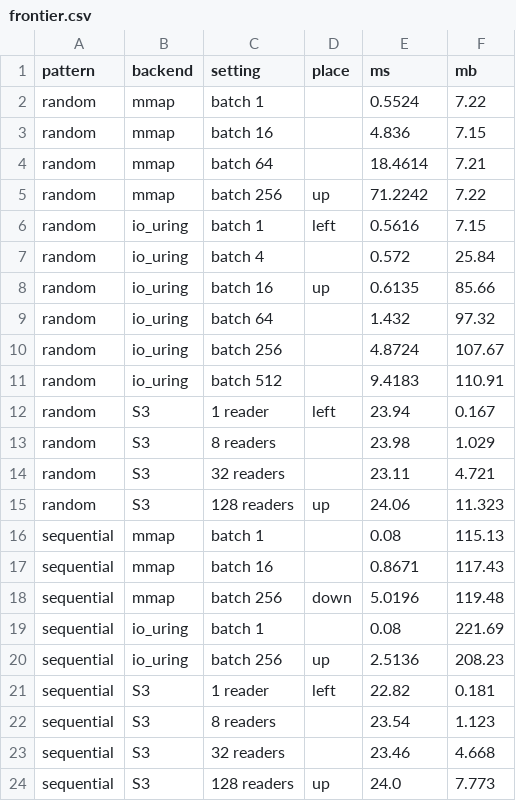
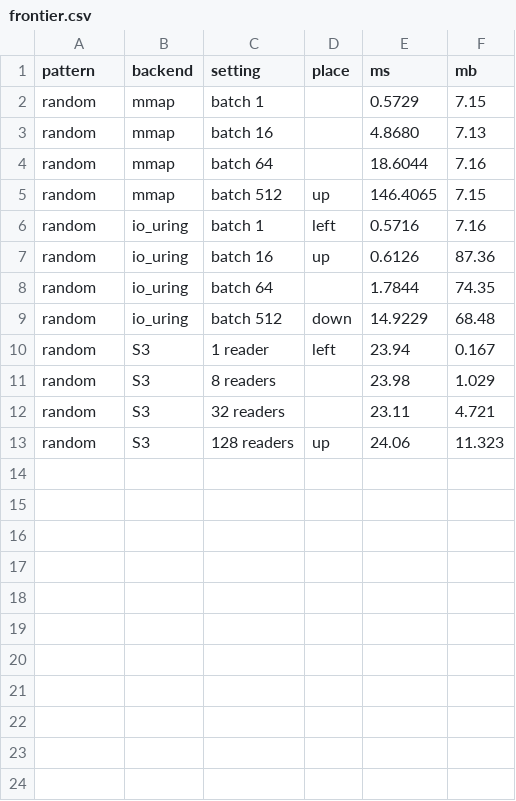
Before and after one commit to qdrant/landing_page, a CSV file: qdrant-landing/assets/viz/universal-io/frontier.csv, drawn as a sheet.

```diff
--- a/qdrant-landing/assets/viz/universal-io/frontier.csv
+++ b/qdrant-landing/assets/viz/universal-io/frontier.csv
@@ -1,12 +1,10 @@
 pattern,backend,setting,place,ms,mb
-random,mmap,batch 1,,0.5524,7.22
-random,mmap,batch 16,,4.836,7.15
-random,mmap,batch 64,,18.4614,7.21
-random,mmap,batch 256,up,71.2242,7.22
-random,io_uring,batch 1,left,0.5616,7.15
-random,io_uring,batch 4,,0.572,25.84
-random,io_uring,batch 16,up,0.6135,85.66
-random,io_uring,batch 64,,1.432,97.32
-random,io_uring,batch 256,,4.8724,107.67
-random,io_uring,batch 512,,9.4183,110.91
+random,mmap,batch 1,,0.5729,7.15
+random,mmap,batch 16,,4.8680,7.13
+random,mmap,batch 64,,18.6044,7.16
+random,mmap,batch 512,up,146.4065,7.15
+random,io_uring,batch 1,left,0.5716,7.16
+random,io_uring,batch 16,up,0.6126,87.36
+random,io_uring,batch 64,,1.7844,74.35
+random,io_uring,batch 512,down,14.9229,68.48
 random,S3,1 reader,left,23.94,0.167
@@ -15,10 +13 @@ random,S3,32 readers,,23.11,4.721
 random,S3,128 readers,up,24.06,11.323
-sequential,mmap,batch 1,,0.08,115.13
-sequential,mmap,batch 16,,0.8671,117.43
-sequential,mmap,batch 256,down,5.0196,119.48
-sequential,io_uring,batch 1,,0.08,221.69
-sequential,io_uring,batch 256,up,2.5136,208.23
-sequential,S3,1 reader,left,22.82,0.181
-sequential,S3,8 readers,,23.54,1.123
-sequential,S3,32 readers,,23.46,4.668
-sequential,S3,128 readers,up,24.0,7.773
```
Also changed, not shown: 6 other files.
